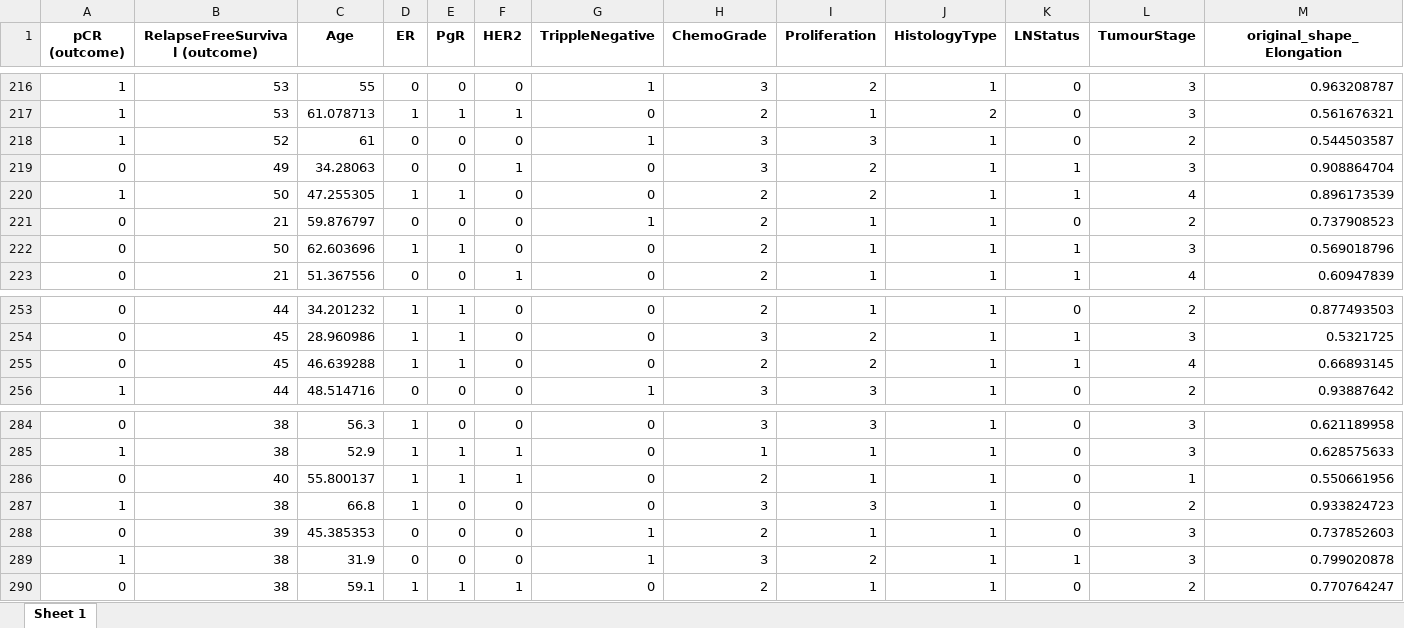
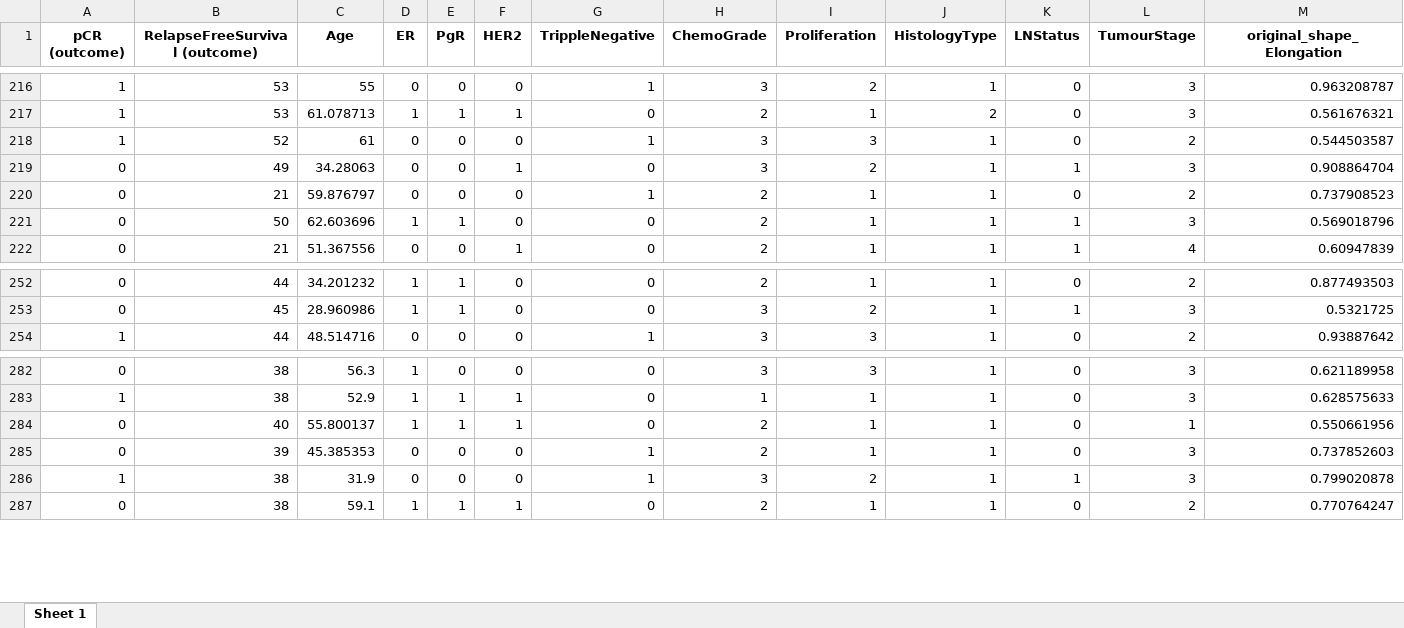
Before and after one commit to JasonErwin/Breast-Cancer-Machine-Learning, an Excel workbook: multivariateImputedDataset.xlsx, sheet Sheet 1, drawn as a sheet; only a part is shown, gaps mark what is left out; values as stored, in another font and other column widths than the file's, no borders; rows hold the shown columns only; the diff names each change by its address in the sheet, - before the commit and + after, or states it on an @@ line.

Commit message:
Updated data imputation methods
- removed simple imputer
- retained id column
- added removal of rows with 3 missing values
- added comments

```diff
--- a/multivariateImputedDataset.xlsx (sheet Sheet 1)
+++ b/multivariateImputedDataset.xlsx (sheet Sheet 1)
-row 220: 1 | 50 | 47.255305 | 1 | 1 | 0 | 0 | 2 | 2 | 1 | 1 | 4 | 0.896173539
-row 255: 0 | 45 | 46.639288 | 1 | 1 | 0 | 0 | 2 | 2 | 1 | 1 | 4 | 0.66893145
-row 287: 1 | 38 | 66.8 | 1 | 0 | 0 | 0 | 3 | 3 | 1 | 0 | 2 | 0.933824723
```
Also changed, not shown: knnImputedDataset.xlsx, 2 other files.
